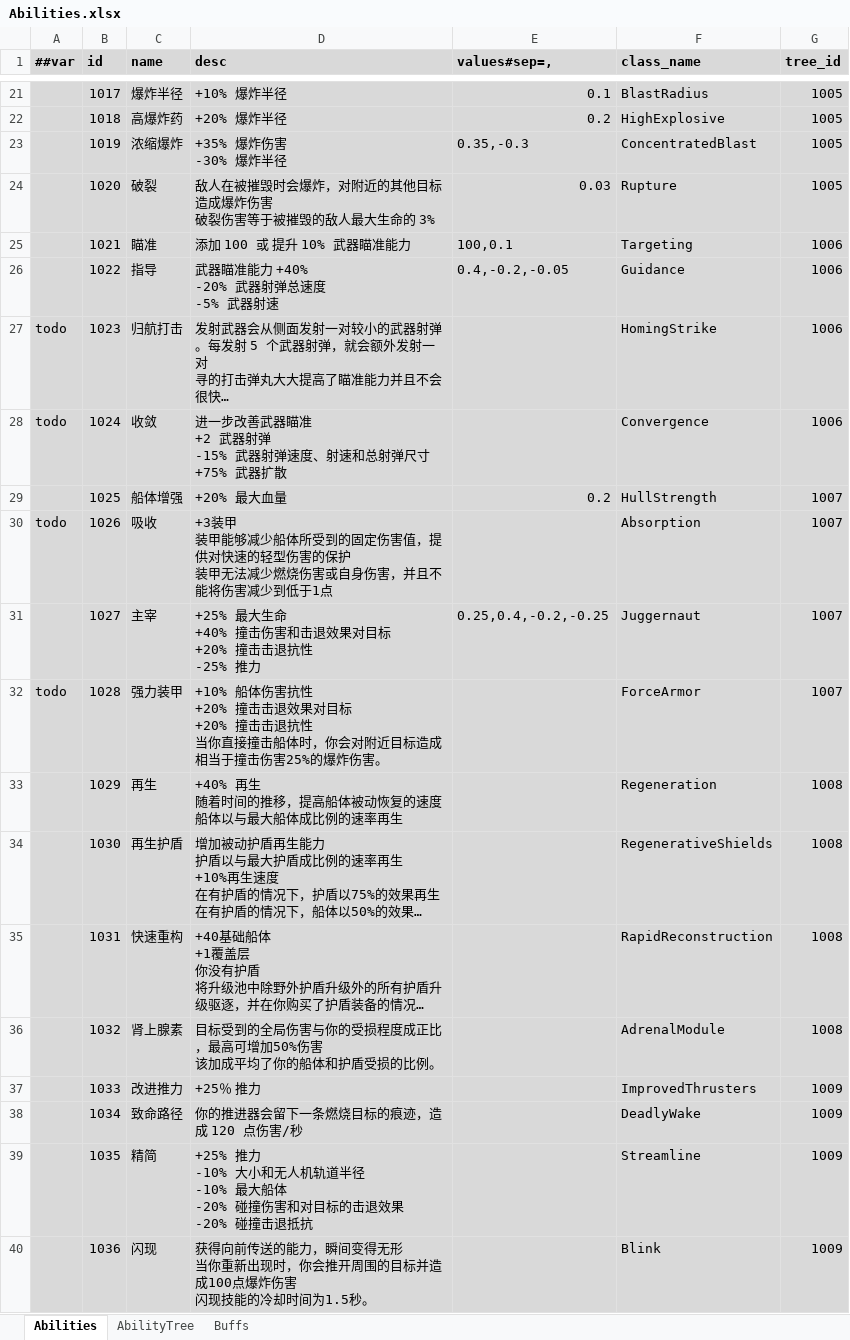
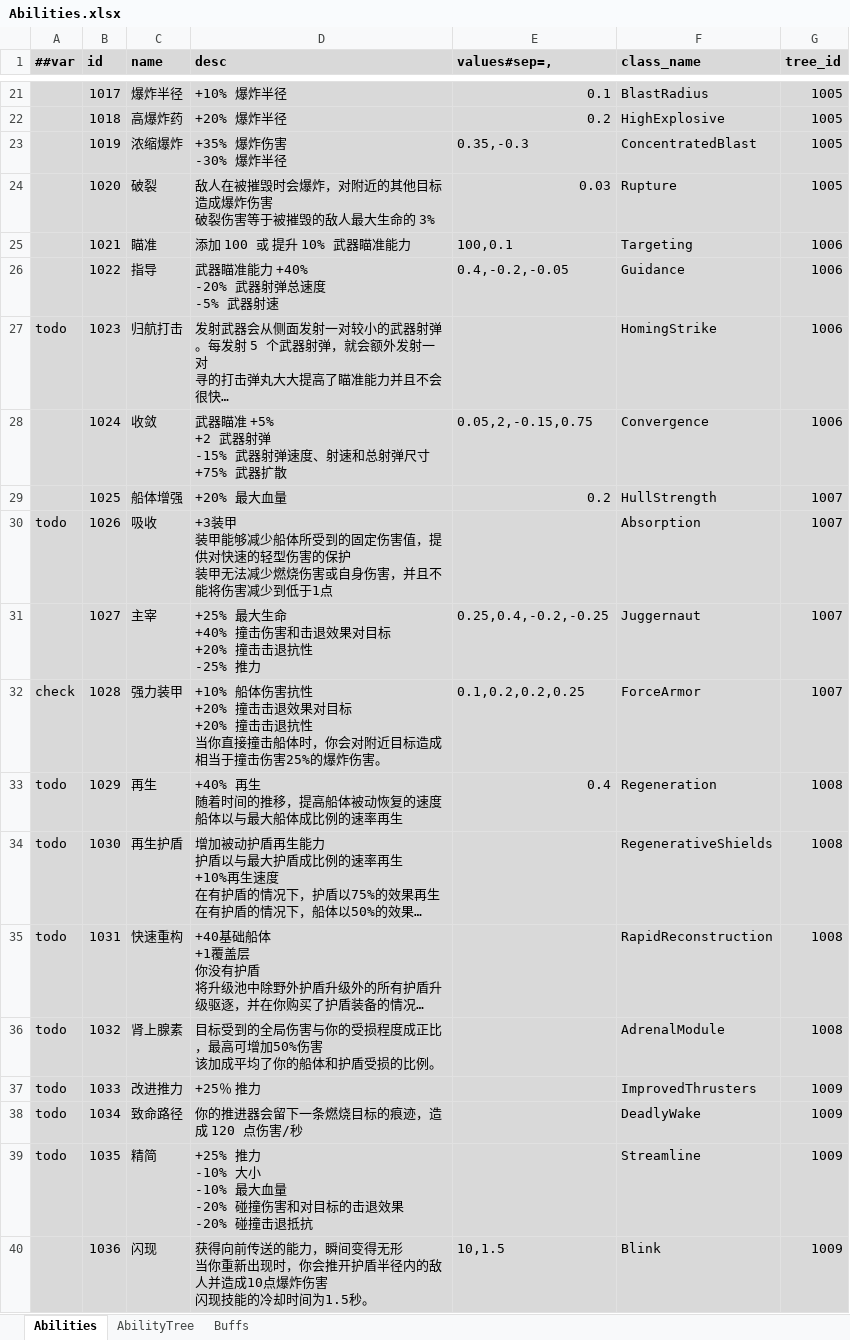
Before and after one commit to Abab-bk/NovaDrift, an Excel workbook: Tools/Luban/Datas/Abilities.xlsx, sheet Abilities, drawn as a sheet; only a part is shown, gaps mark what is left out; long unchanged cells end in …; values as stored, in another font and other column widths than the file's, no borders; ↵ is a line break in a cell; the diff names each change by its address in the sheet, - before the commit and + after, or states it on an @@ line.

```diff
--- a/Tools/Luban/Datas/Abilities.xlsx (sheet Abilities)
+++ b/Tools/Luban/Datas/Abilities.xlsx (sheet Abilities)
-A28 (##var): todo
+A28 (##var): (empty)
-D28 (desc): 进一步改善武器瞄准 ↵ +2 武器射…
+D28 (desc): 武器瞄准 +5% ↵ +2 武器射…
-E28 (values#sep=,): (empty)
+E28 (values#sep=,): 0.05,2,-0.15,0.75
-A32 (##var): todo
+A32 (##var): check
-E32 (values#sep=,): (empty)
+E32 (values#sep=,): 0.1,0.2,0.2,0.25
-A33:A39 (##var): (empty)
+A33:A39 (##var): todo
-E33 (values#sep=,): (empty)
+E33 (values#sep=,): 0.4
-D39 (desc): …-10% 大小和无人机轨道半径 ↵ -10% 最大船体 ↵ -20% 碰撞…
+D39 (desc): …-10% 大小 ↵ -10% 最大血量 ↵ -20% 碰撞…
-D40 (desc): …你会推开周围的目标并造成100点爆炸伤…
+D40 (desc): …你会推开护盾半径内的敌人并造成10点爆炸伤…
-E40 (values#sep=,): (empty)
+E40 (values#sep=,): 10,1.5
```
Also changed, not shown: 23 other files.
